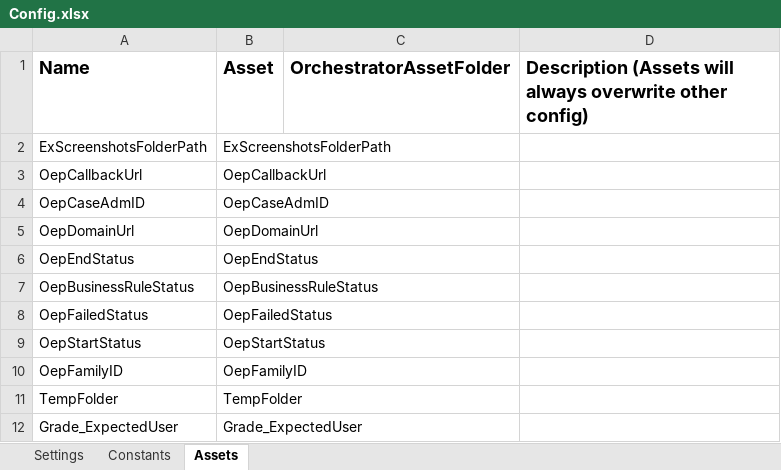
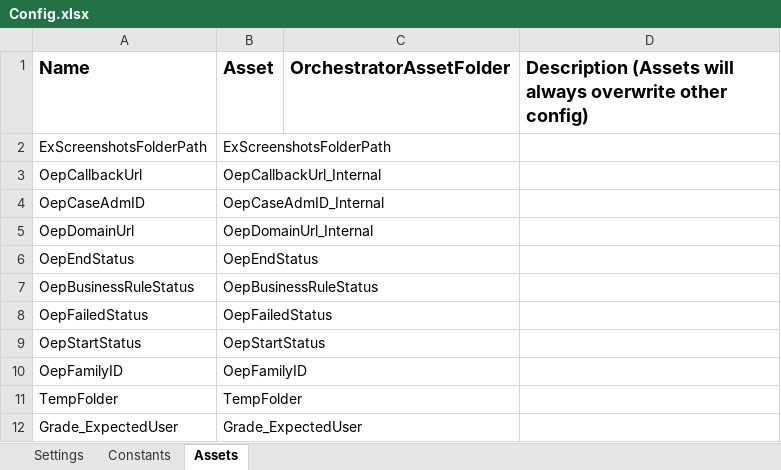
Before and after one commit to ludvigbjorkman/ValfardNyanstalldUtbildningsKontroll, an Excel workbook: Data/Config.xlsx, sheet Assets, drawn as a sheet; values as stored, in another font and other column widths than the file's, no borders; the diff names each change by its address in the sheet, - before the commit and + after, or states it on an @@ line.

Commit message:
Updated assets to cover production usecase

```diff
--- a/Data/Config.xlsx (sheet Assets)
+++ b/Data/Config.xlsx (sheet Assets)
-B3 (Asset): OepCallbackUrl
+B3 (Asset): OepCallbackUrl_Internal
-B4 (Asset): OepCaseAdmID
+B4 (Asset): OepCaseAdmID_Internal
-B5 (Asset): OepDomainUrl
+B5 (Asset): OepDomainUrl_Internal
```
Also changed, not shown: sheet Constants, 1 other file.
